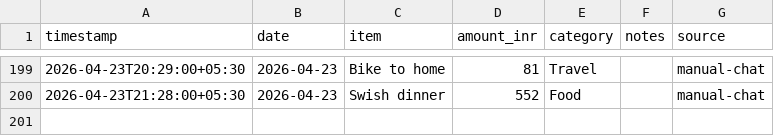
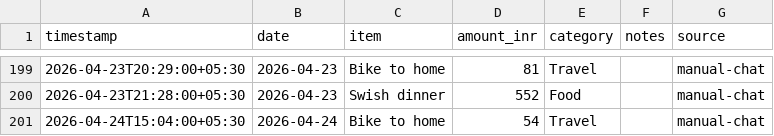
Before and after one commit to Sukrittt/envelope, a CSV file: data/expenses.csv, drawn as a sheet; only a part is shown, gaps mark what is left out; the diff names each change by its address in the sheet, - before the commit and + after, or states it on an @@ line.

Commit message:
Log expense: Bike to home ₹54

```diff
--- a/data/expenses.csv
+++ b/data/expenses.csv
+row 201: 2026-04-24T15:04:00+05:30 | 2026-04-24 | Bike to home | 54 | Travel |  | manual-chat
```
Also changed, not shown: productivity/expenses.csv, public/productivity/expenses.csv, 1 other file.
